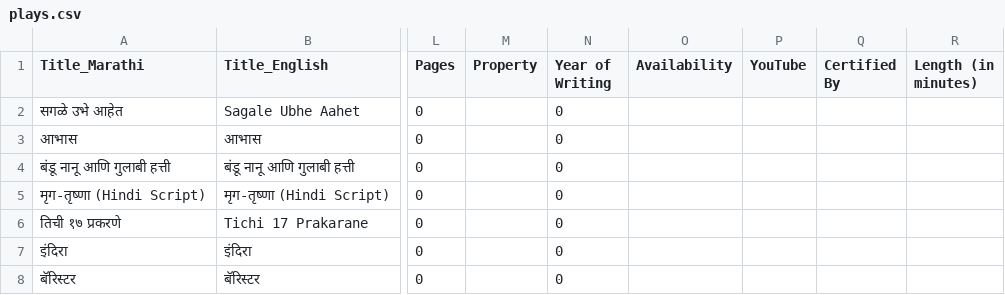
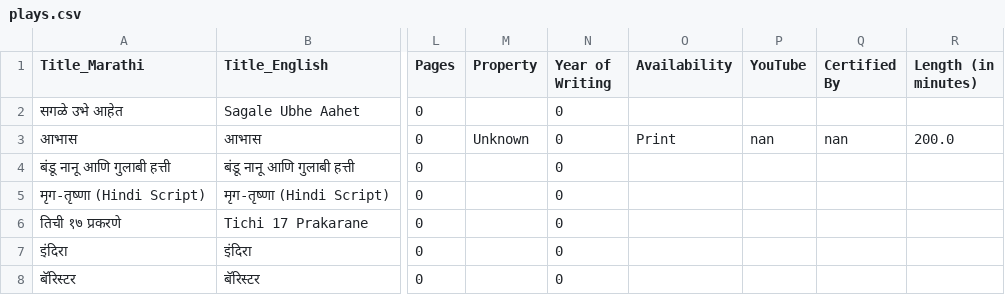
Before and after one commit to AshishMahabal/naatak, a CSV file: plays.csv, drawn as a sheet; only a part is shown, gaps mark what is left out; the diff names each change by its address in the sheet, - before the commit and + after, or states it on an @@ line.

Commit message:
updated options for availability

```diff
--- a/plays.csv
+++ b/plays.csv
-M3 (Property): (empty)
+M3 (Property): Unknown
-O3 (Availability): (empty)
+O3 (Availability): Print
-P3 (YouTube): (empty)
+P3 (YouTube): nan
-Q3 (Certified By): (empty)
+Q3 (Certified By): nan
-R3 (Length (in minutes)): (empty)
+R3 (Length (in minutes)): 200.0
```
Also changed, not shown: 1 other file.
